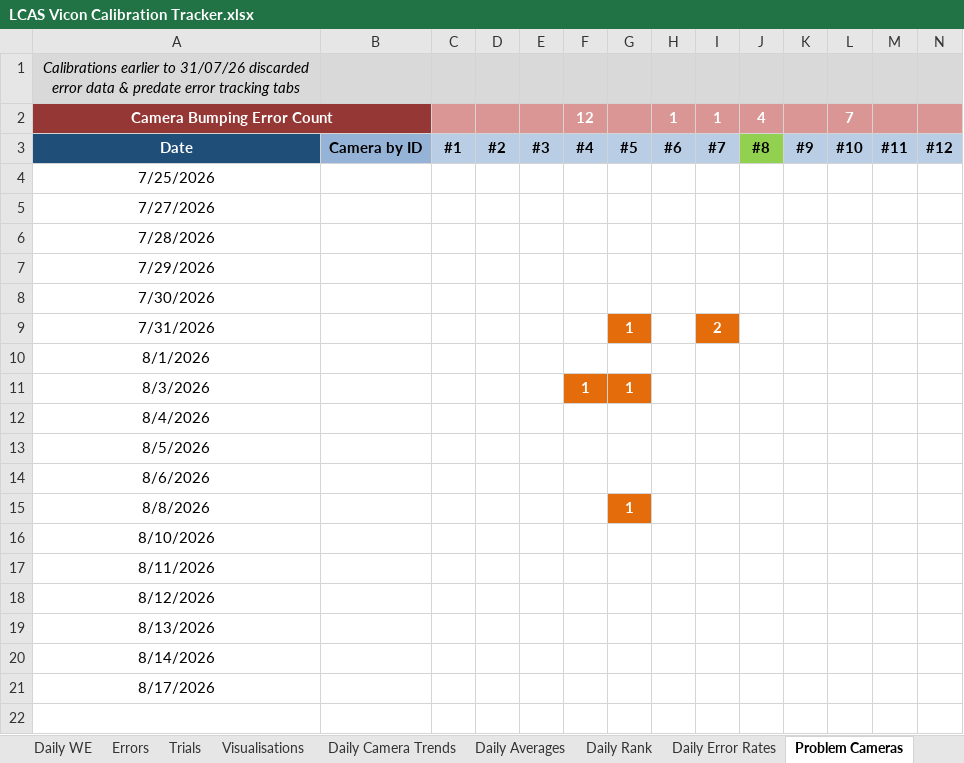
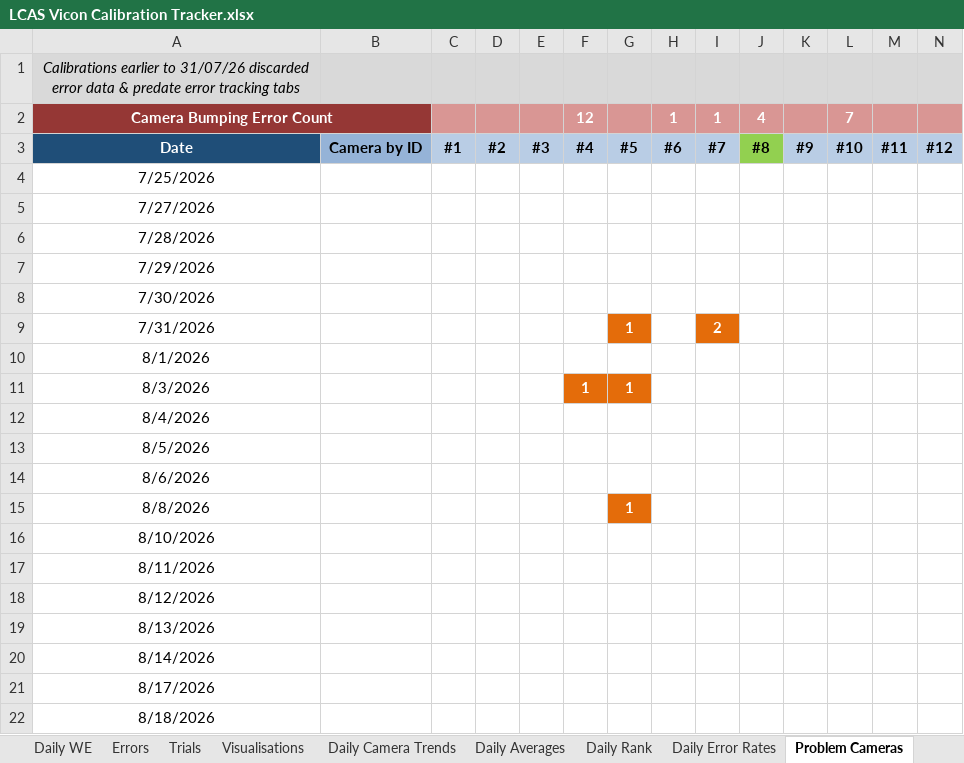
Before and after one commit to newwby/vicon-documentation, an Excel workbook: Documentation Data/LCAS Vicon Calibration Tracker.xlsx, sheet Problem Cameras, drawn as a sheet; only a part is shown; values as stored, in another font and other column widths than the file's, no borders; rows hold the shown columns only; the diff names each change by its address in the sheet, - before the commit and + after, or states it on an @@ line.

```diff
--- a/Documentation Data/LCAS Vicon Calibration Tracker.xlsx (sheet Problem Cameras)
+++ b/Documentation Data/LCAS Vicon Calibration Tracker.xlsx (sheet Problem Cameras)
+row 22: 8/18/2026
```
Also changed, not shown: sheet Log, sheet Daily IE, sheet Daily Averages, sheet Daily WE, sheet Visualisations, sheet Daily Error Rates, 4 more sheets, hidden cells, charts or pictures, 15 other files.
